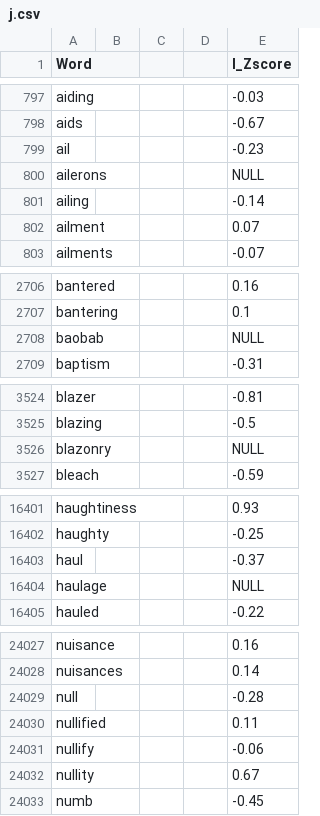
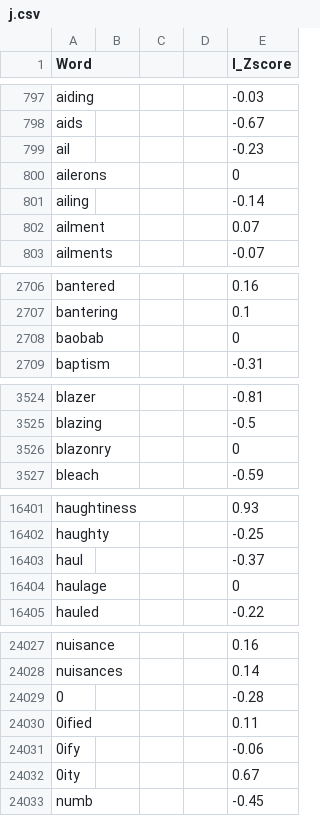
Before and after one commit to Aum8/Expert-analyser, a CSV file: Data/j.csv, drawn as a sheet; only a part is shown, gaps mark what is left out; the diff covers the shown part only.

Commit message:
Update j.csv

```diff
--- a/Data/j.csv
+++ b/Data/j.csv
@@ -799,3 +799,3 @@ aids,,,,-0.67
 ail,,,,-0.23
-ailerons,,,,NULL
+ailerons,,,,0
 ailing,,,,-0.14
@@ -2707,3 +2707,3 @@ bantered,,,,0.16
 bantering,,,,0.1
-baobab,,,,NULL
+baobab,,,,0
 baptism,,,,-0.31
@@ -3525,3 +3525,3 @@ blazer,,,,-0.81
 blazing,,,,-0.5
-blazonry,,,,NULL
+blazonry,,,,0
 bleach,,,,-0.59
@@ -16403,3 +16403,3 @@ haughty,,,,-0.25
 haul,,,,-0.37
-haulage,,,,NULL
+haulage,,,,0
 hauled,,,,-0.22
@@ -24028,6 +24028,6 @@ nuisance,,,,0.16
 nuisances,,,,0.14
-null,,,,-0.28
-nullified,,,,0.11
-nullify,,,,-0.06
-nullity,,,,0.67
+0,,,,-0.28
+0ified,,,,0.11
+0ify,,,,-0.06
+0ity,,,,0.67
 numb,,,,-0.45
```
Also changed, not shown: 9 edited cells elsewhere in this file.
